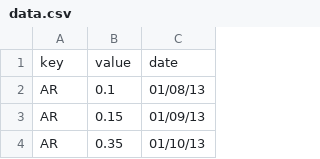
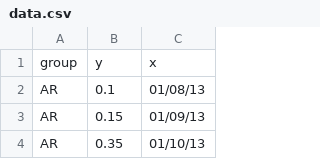
Before and after one commit to dansdom/plugins-d3-streamgraph, a CSV file: data.csv, drawn as a sheet; only a part is shown.

Commit message:
fixed up the check for missing values function that prepares the data for the stack layout

```diff
--- a/data.csv
+++ b/data.csv
@@ -1,2 +1,2 @@
-key,value,date
+group,y,x
 AR,0.1,01/08/13
```
Also changed, not shown: data1.csv, 4 other files.
